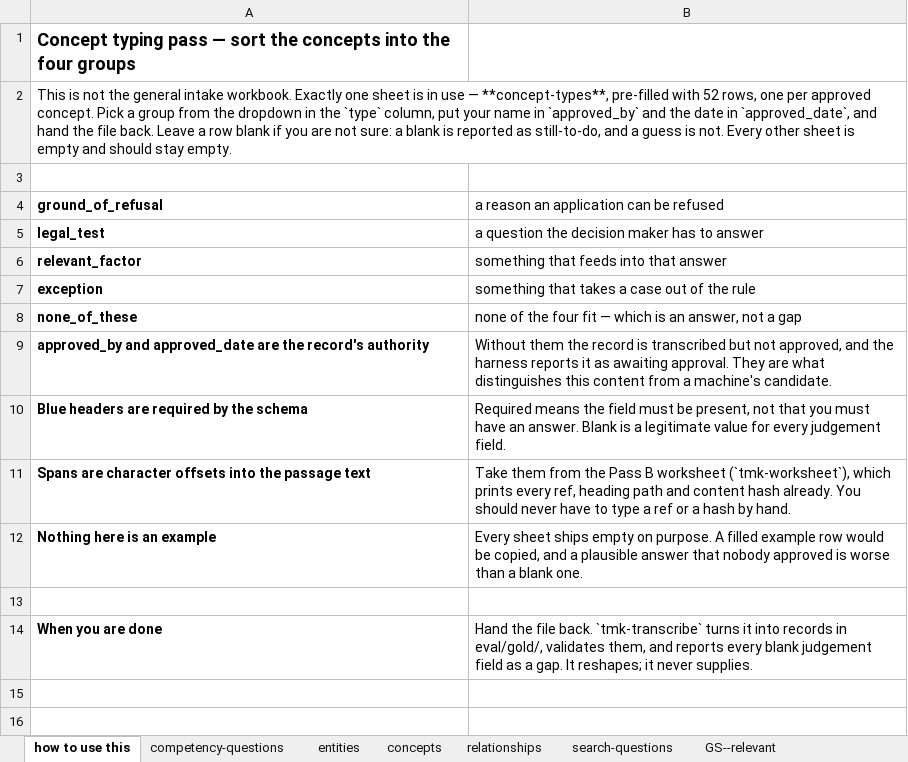
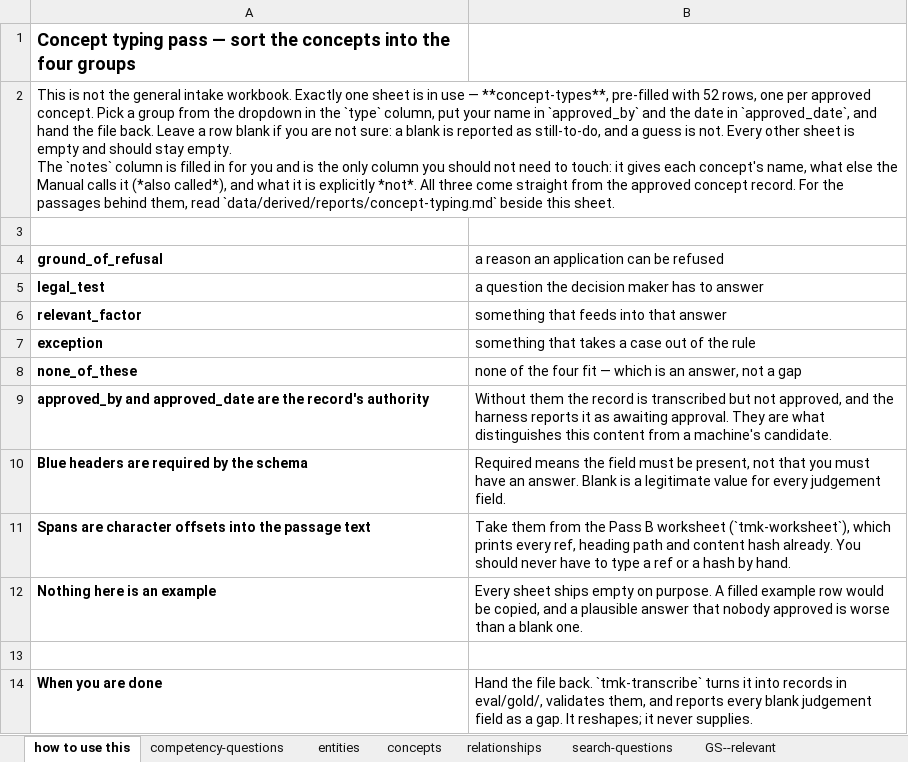
Before and after one commit to Thomas-Amann-IPAustralia/TM-Knowledge, an Excel workbook: data/derived/concept-typing.xlsx, sheet how to use this, drawn as a sheet; values as stored, in another font and other column widths than the file's, no borders; ↵ is a line break in a cell; the diff names each change by its address in the sheet, - before the commit and + after, or states it on an @@ line.

```diff
--- a/data/derived/concept-typing.xlsx (sheet how to use this)
+++ b/data/derived/concept-typing.xlsx (sheet how to use this)
-A2 (ground_of_refusal): …stay empty.
+A2 (ground_of_refusal): …stay empty. ↵ The `notes` column is filled in for you and is the only column you should not need to touch: it gives each concept's name, what else the Manual calls it (*also called*), and what it is explicitly *not*. All three come straight from the approved concept record. For the passages behind them, read `data/derived/reports/concept-typing.md` beside this sheet.
```
Also changed, not shown: sheet concept-types, 7 other files.
